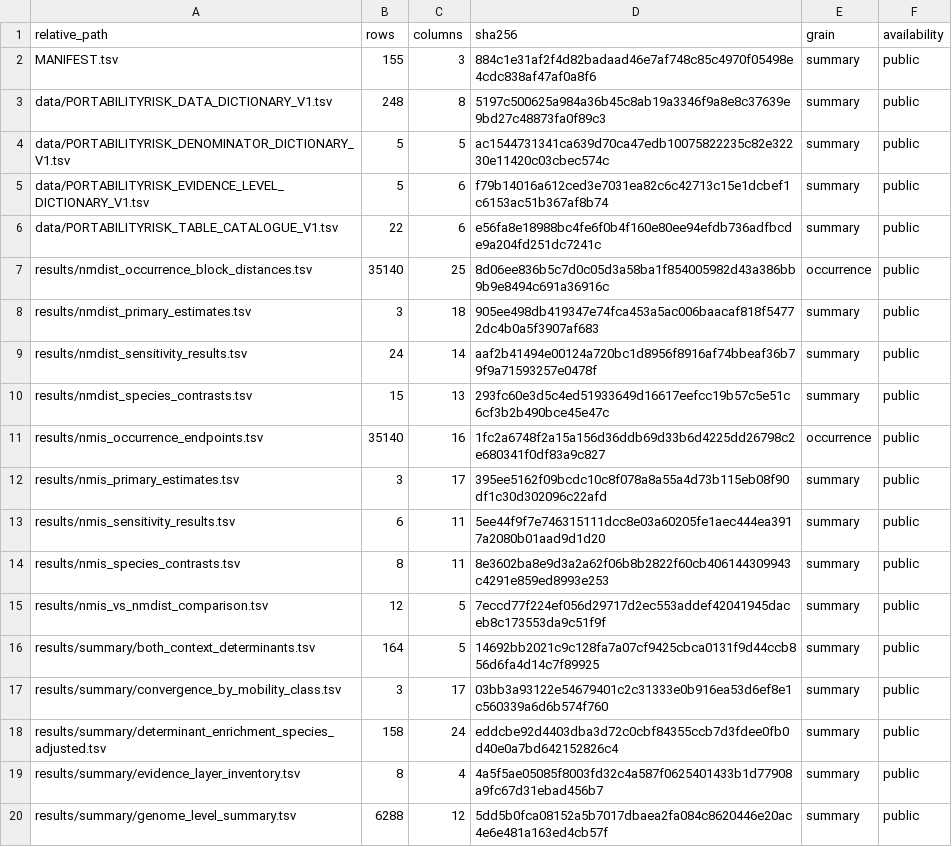
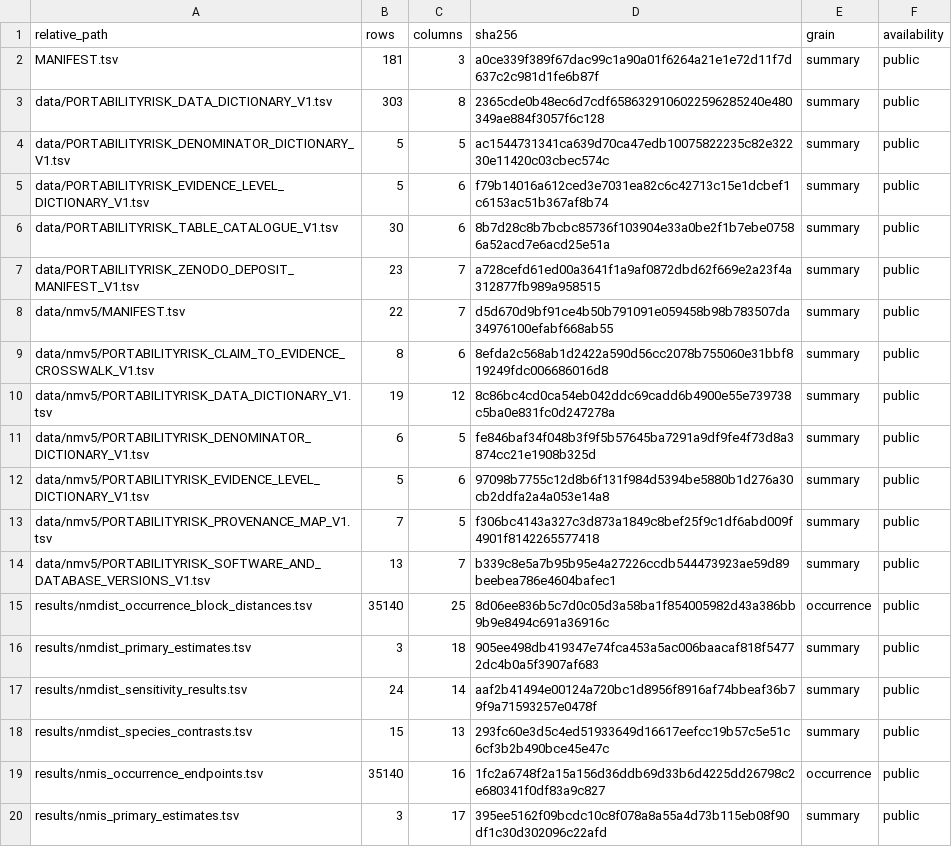
Before and after one commit to piranfar/portabilityrisk, a TSV file: data/PORTABILITYRISK_TABLE_CATALOGUE_V1.tsv, drawn as a sheet; only a part is shown; the shorter side is filled out with more unchanged rows.

```diff
--- a/data/PORTABILITYRISK_TABLE_CATALOGUE_V1.tsv
+++ b/data/PORTABILITYRISK_TABLE_CATALOGUE_V1.tsv
@@ -1,7 +1,15 @@
 relative_path	rows	columns	sha256	grain	availability
-MANIFEST.tsv	155	3	884c1e31af2f4d82badaad46e7af748c85c4970f05498e4cdc838af47af0a8f6	summary	public
-data/PORTABILITYRISK_DATA_DICTIONARY_V1.tsv	248	8	5197c500625a984a36b45c8ab19a3346f9a8e8c37639e9bd27c48873fa0f89c3	summary	public
+MANIFEST.tsv	181	3	a0ce339f389f67dac99c1a90a01f6264a21e1e72d11f7d637c2c981d1fe6b87f	summary	public
+data/PORTABILITYRISK_DATA_DICTIONARY_V1.tsv	303	8	2365cde0b48ec6d7cdf6586329106022596285240e480349ae884f3057f6c128	summary	public
 data/PORTABILITYRISK_DENOMINATOR_DICTIONARY_V1.tsv	5	5	ac1544731341ca639d70ca47edb10075822235c82e32230e11420c03cbec574c	summary	public
 data/PORTABILITYRISK_EVIDENCE_LEVEL_DICTIONARY_V1.tsv	5	6	f79b14016a612ced3e7031ea82c6c42713c15e1dcbef1c6153ac51b367af8b74	summary	public
-data/PORTABILITYRISK_TABLE_CATALOGUE_V1.tsv	22	6	e56fa8e18988bc4fe6f0b4f160e80ee94efdb736adfbcde9a204fd251dc7241c	summary	public
+data/PORTABILITYRISK_TABLE_CATALOGUE_V1.tsv	30	6	8b7d28c8b7bcbc85736f103904e33a0be2f1b7ebe07586a52acd7e6acd25e51a	summary	public
+data/PORTABILITYRISK_ZENODO_DEPOSIT_MANIFEST_V1.tsv	23	7	a728cefd61ed00a3641f1a9af0872dbd62f669e2a23f4a312877fb989a958515	summary	public
+data/nmv5/MANIFEST.tsv	22	7	d5d670d9bf91ce4b50b791091e059458b98b783507da34976100efabf668ab55	summary	public
+data/nmv5/PORTABILITYRISK_CLAIM_TO_EVIDENCE_CROSSWALK_V1.tsv	8	6	8efda2c568ab1d2422a590d56cc2078b755060e31bbf819249fdc006686016d8	summary	public
+data/nmv5/PORTABILITYRISK_DATA_DICTIONARY_V1.tsv	19	12	8c86bc4cd0ca54eb042ddc69cadd6b4900e55e739738c5ba0e831fc0d247278a	summary	public
+data/nmv5/PORTABILITYRISK_DENOMINATOR_DICTIONARY_V1.tsv	6	5	fe846baf34f048b3f9f5b57645ba7291a9df9fe4f73d8a3874cc21e1908b325d	summary	public
+data/nmv5/PORTABILITYRISK_EVIDENCE_LEVEL_DICTIONARY_V1.tsv	5	6	97098b7755c12d8b6f131f984d5394be5880b1d276a30cb2ddfa2a4a053e14a8	summary	public
+data/nmv5/PORTABILITYRISK_PROVENANCE_MAP_V1.tsv	7	5	f306bc4143a327c3d873a1849c8bef25f9c1df6abd009f4901f8142265577418	summary	public
+data/nmv5/PORTABILITYRISK_SOFTWARE_AND_DATABASE_VERSIONS_V1.tsv	13	7	b339c8e5a7b95b95e4a27226ccdb544473923ae59d89beebea786e4604bafec1	summary	public
 results/nmdist_occurrence_block_distances.tsv	35140	25	8d06ee836b5c7d0c05d3a58ba1f854005982d43a386bb9b9e8494c691a36916c	occurrence	public
```
Also changed, not shown: MANIFEST.tsv, 33 other files.
